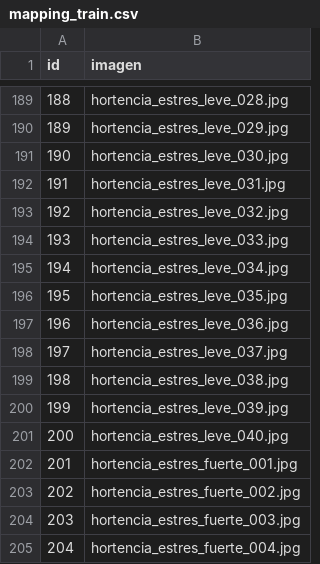
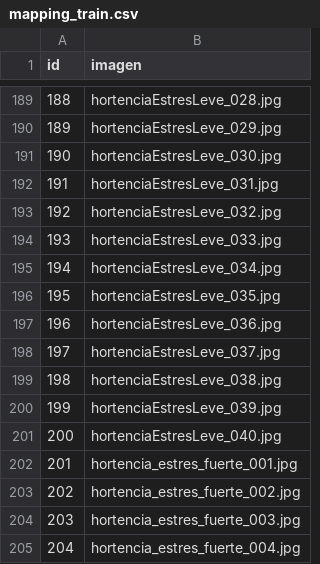
Before and after one commit to Juampa14/SistemaRiegoAutomatizadoMonitoreo-IA-2P, a CSV file: dataset/train/mapping_train.csv, drawn as a sheet; only a part is shown, gaps mark what is left out; the diff covers the shown part only.

Commit message:
fix:correccion de imagenes de hortensias

```diff
--- a/dataset/train/mapping_train.csv
+++ b/dataset/train/mapping_train.csv
@@ -189,14 +189,14 @@
-188;hortencia_estres_leve_028.jpg
-189;hortencia_estres_leve_029.jpg
-190;hortencia_estres_leve_030.jpg
-191;hortencia_estres_leve_031.jpg
-192;hortencia_estres_leve_032.jpg
-193;hortencia_estres_leve_033.jpg
-194;hortencia_estres_leve_034.jpg
-195;hortencia_estres_leve_035.jpg
-196;hortencia_estres_leve_036.jpg
-197;hortencia_estres_leve_037.jpg
-198;hortencia_estres_leve_038.jpg
-199;hortencia_estres_leve_039.jpg
-200;hortencia_estres_leve_040.jpg
+188;hortenciaEstresLeve_028.jpg
+189;hortenciaEstresLeve_029.jpg
+190;hortenciaEstresLeve_030.jpg
+191;hortenciaEstresLeve_031.jpg
+192;hortenciaEstresLeve_032.jpg
+193;hortenciaEstresLeve_033.jpg
+194;hortenciaEstresLeve_034.jpg
+195;hortenciaEstresLeve_035.jpg
+196;hortenciaEstresLeve_036.jpg
+197;hortenciaEstresLeve_037.jpg
+198;hortenciaEstresLeve_038.jpg
+199;hortenciaEstresLeve_039.jpg
+200;hortenciaEstresLeve_040.jpg
 201;hortencia_estres_fuerte_001.jpg
```
Also changed, not shown: 26 edited cells elsewhere in this file, 39 other files.
